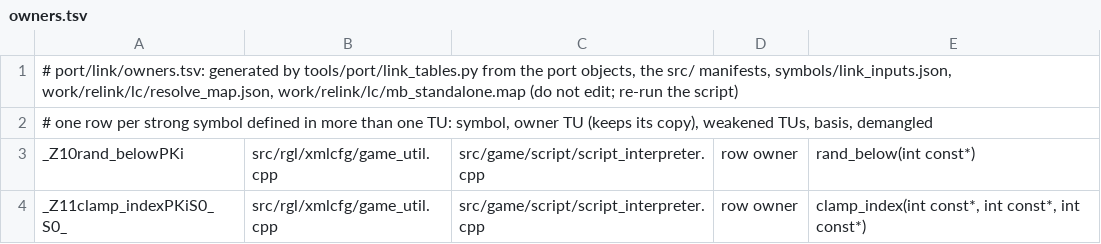
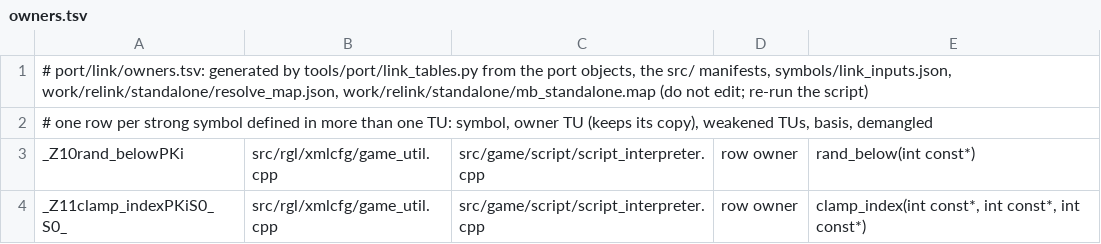
Before and after one commit to NoahBPeterson/mountandblade-decomp, a TSV file: port/link/macos-arm64/owners.tsv, drawn as a sheet; only a part is shown.

```diff
--- a/port/link/macos-arm64/owners.tsv
+++ b/port/link/macos-arm64/owners.tsv
@@ -1,2 +1,2 @@
-# port/link/owners.tsv: generated by tools/port/link_tables.py from the port objects, the src/ manifests, symbols/link_inputs.json, work/relink/lc/resolve_map.json, work/relink/lc/mb_standalone.map (do not edit; re-run the script)
+# port/link/owners.tsv: generated by tools/port/link_tables.py from the port objects, the src/ manifests, symbols/link_inputs.json, work/relink/standalone/resolve_map.json, work/relink/standalone/mb_standalone.map (do not edit; re-run the script)
 # one row per strong symbol defined in more than one TU: symbol, owner TU (keeps its copy), weakened TUs, basis, demangled
```
Also changed, not shown: docs/port64_worklist.tsv, port/link/owners.tsv, 14 other files.
